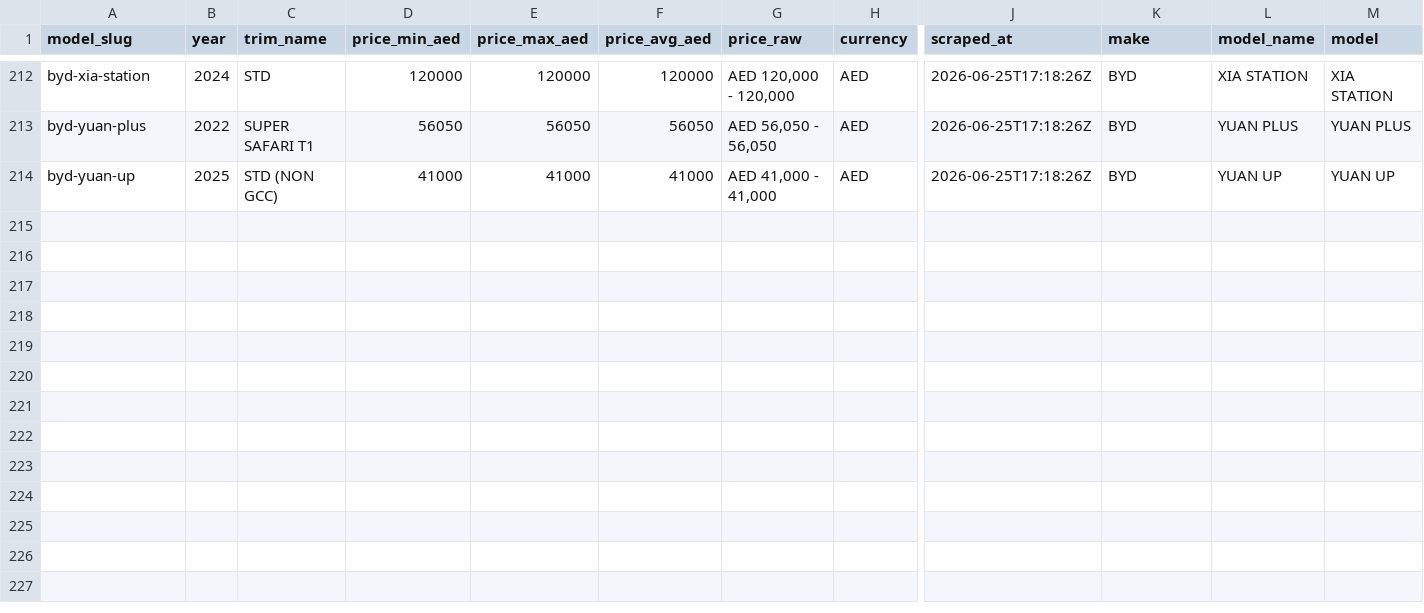
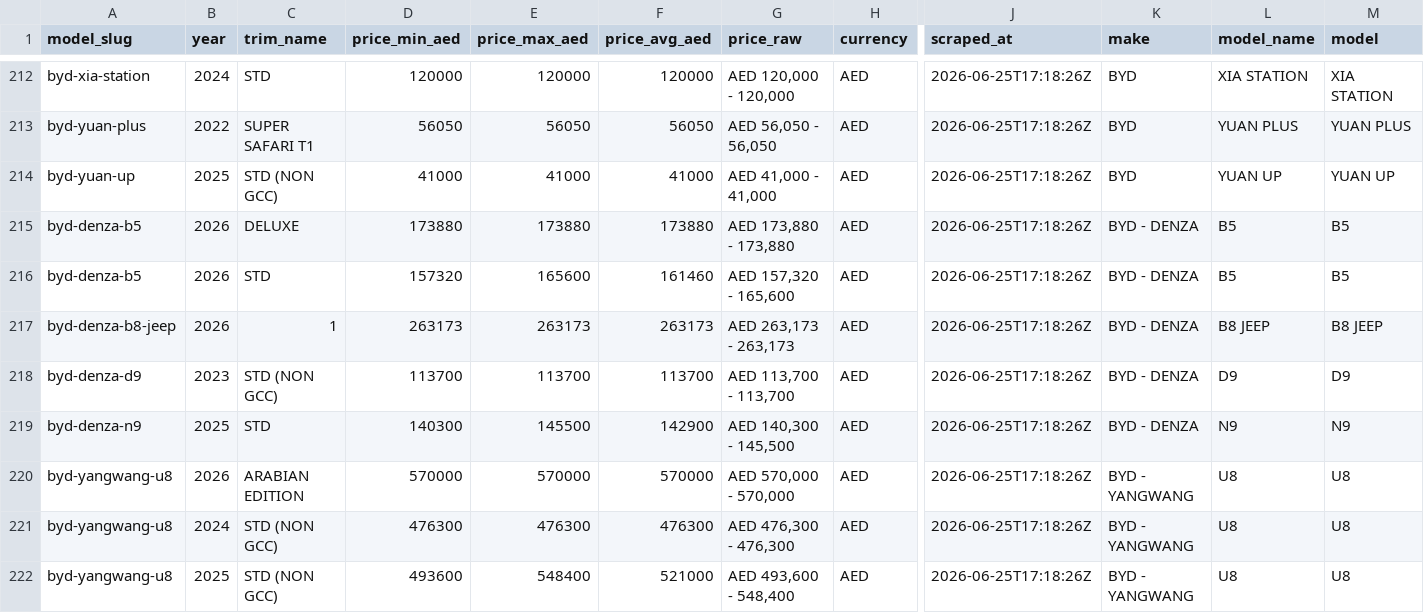
Before and after one commit to sarthaknimbark/vin-sphere-backend, a CSV file: Valuation/data/drivearabia_car_depreciation_valuation/depreciated_2/byd_dep.csv, drawn as a sheet; only a part is shown, gaps mark what is left out; rows hold the shown columns only; the diff names each change by its address in the sheet, - before the commit and + after, or states it on an @@ line.

```diff
--- a/Valuation/data/drivearabia_car_depreciation_valuation/depreciated_2/byd_dep.csv
+++ b/Valuation/data/drivearabia_car_depreciation_valuation/depreciated_2/byd_dep.csv
+row 215: byd-denza-b5 | 2026 | DELUXE | 173880 | 173880 | 173880 | AED 173,880 - 173,880 | AED | 2026-06-25T17:18:26Z | BYD - DENZA | B5 | B5
+row 216: byd-denza-b5 | 2026 | STD | 157320 | 165600 | 161460 | AED 157,320 - 165,600 | AED | 2026-06-25T17:18:26Z | BYD - DENZA | B5 | B5
+row 217: byd-denza-b8-jeep | 2026 | 1 | 263173 | 263173 | 263173 | AED 263,173 - 263,173 | AED | 2026-06-25T17:18:26Z | BYD - DENZA | B8 JEEP | B8 JEEP
+row 218: byd-denza-d9 | 2023 | STD (NON GCC) | 113700 | 113700 | 113700 | AED 113,700 - 113,700 | AED | 2026-06-25T17:18:26Z | BYD - DENZA | D9 | D9
+row 219: byd-denza-n9 | 2025 | STD | 140300 | 145500 | 142900 | AED 140,300 - 145,500 | AED | 2026-06-25T17:18:26Z | BYD - DENZA | N9 | N9
+row 220: byd-yangwang-u8 | 2026 | ARABIAN EDITION | 570000 | 570000 | 570000 | AED 570,000 - 570,000 | AED | 2026-06-25T17:18:26Z | BYD - YANGWANG | U8 | U8
+row 221: byd-yangwang-u8 | 2024 | STD (NON GCC) | 476300 | 476300 | 476300 | AED 476,300 - 476,300 | AED | 2026-06-25T17:18:26Z | BYD - YANGWANG | U8 | U8
+row 222: byd-yangwang-u8 | 2025 | STD (NON GCC) | 493600 | 548400 | 521000 | AED 493,600 - 548,400 | AED | 2026-06-25T17:18:26Z | BYD - YANGWANG | U8 | U8
```
Also changed, not shown: Valuation/data/drivearabia_car_depreciation_valuation/depreciated_2/chery_dep.csv, Valuation/data/drivearabia_car_depreciation_valuation/depreciated_2/chevrolet_dep.csv, 26 other files.
